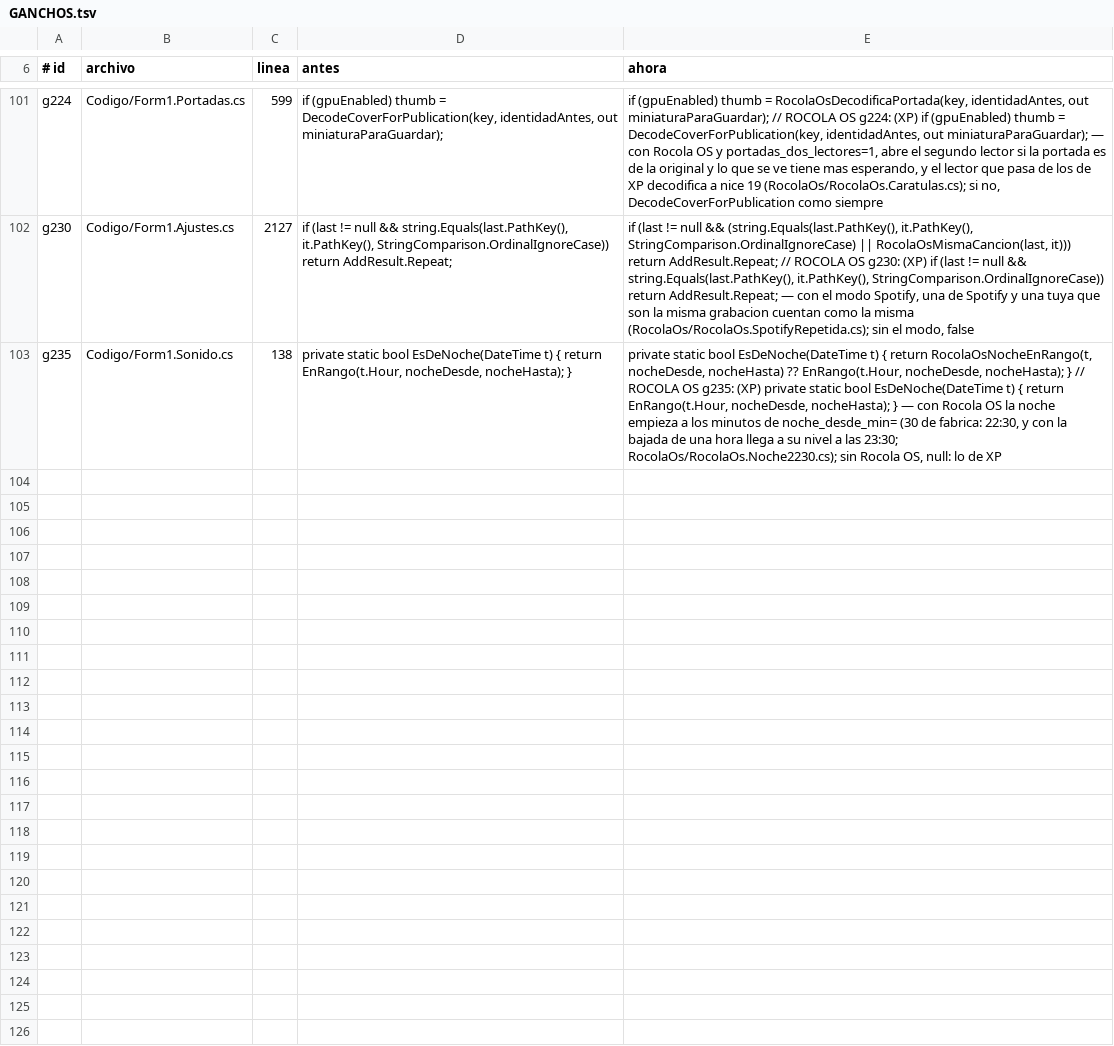
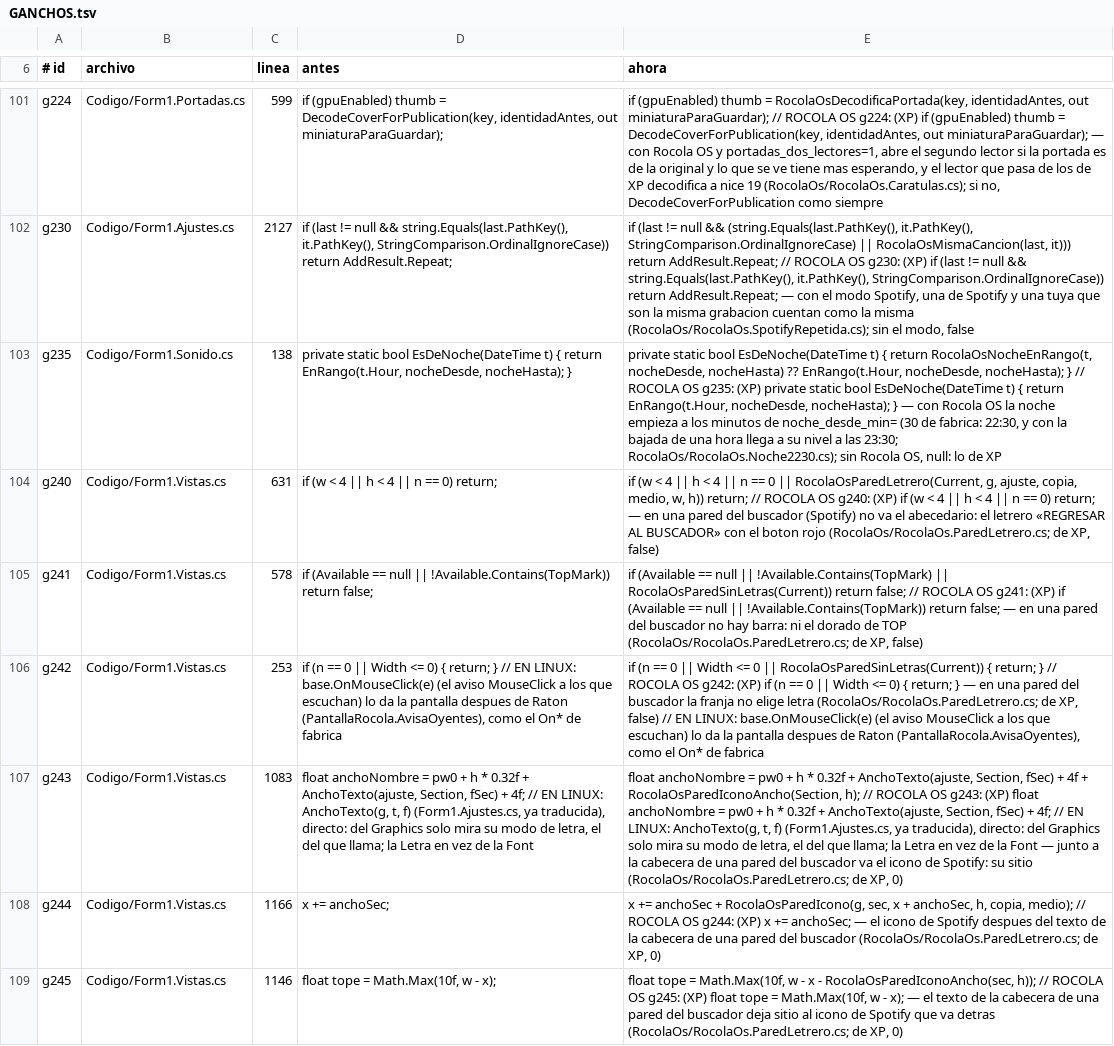
Before and after one commit to Chomp-wq/Rocola, a TSV file: sistema/rocola/Xp/RocolaOs/GANCHOS.tsv, drawn as a sheet; only a part is shown, gaps mark what is left out; the diff names each change by its address in the sheet, - before the commit and + after, or states it on an @@ line.

```diff
--- a/sistema/rocola/Xp/RocolaOs/GANCHOS.tsv
+++ b/sistema/rocola/Xp/RocolaOs/GANCHOS.tsv
+row 104: g240 | Codigo/Form1.Vistas.cs | 631 | if (w < 4 || h < 4 || n == 0) return; | if (w < 4 || h < 4 || n == 0 || RocolaOsParedLetrero(Current, g, ajuste, copia, medio, w, h)) return; // ROCOLA OS g240: (XP) if (w < 4 || h < 4 || n == 0) return; — en una pared del buscador (Spotify) no va el abecedario: el letrero «REGRESAR AL BUSCADOR» con el boton rojo (RocolaOs/RocolaOs.ParedLetrero.cs; de XP, false)
+row 105: g241 | Codigo/Form1.Vistas.cs | 578 | if (Available == null || !Available.Contains(TopMark)) return false; | if (Available == null || !Available.Contains(TopMark) || RocolaOsParedSinLetras(Current)) return false; // ROCOLA OS g241: (XP) if (Available == null || !Available.Contains(TopMark)) return false; — en una pared del buscador no hay barra: ni el dorado de TOP (RocolaOs/RocolaOs.ParedLetrero.cs; de XP, false)
+row 106: g242 | Codigo/Form1.Vistas.cs | 253 | if (n == 0 || Width <= 0) { return; } // EN LINUX: base.OnMouseClick(e) (el aviso MouseClick a los que escuchan) lo da la pantalla despues de Raton (PantallaRocola.AvisaOyentes), como el On* de fabrica | if (n == 0 || Width <= 0 || RocolaOsParedSinLetras(Current)) { return; } // ROCOLA OS g242: (XP) if (n == 0 || Width <= 0) { return; } — en una pared del buscador la franja no elige letra (RocolaOs/RocolaOs.ParedLetrero.cs; de XP, false) // EN LINUX: base.OnMouseClick(e) (el aviso MouseClick a los que escuchan) lo da la pantalla despues de Raton (PantallaRocola.AvisaOyentes), como el On* de fabrica
+row 107: g243 | Codigo/Form1.Vistas.cs | 1083 | float anchoNombre = pw0 + h * 0.32f + AnchoTexto(ajuste, Section, fSec) + 4f; // EN LINUX: AnchoTexto(g, t, f) (Form1.Ajustes.cs, ya traducida), directo: del Graphics solo mira su modo de letra, el del que llama; la Letra en vez de la Font | float anchoNombre = pw0 + h * 0.32f + AnchoTexto(ajuste, Section, fSec) + 4f + RocolaOsParedIconoAncho(Section, h); // ROCOLA OS g243: (XP) float anchoNombre = pw0 + h * 0.32f + AnchoTexto(ajuste, Section, fSec) + 4f; // EN LINUX: AnchoTexto(g, t, f) (Form1.Ajustes.cs, ya traducida), directo: del Graphics solo mira su modo de letra, el del que llama; la Letra en vez de la Font — junto a la cabecera de una pared del buscador va el icono de Spotify: su sitio (RocolaOs/RocolaOs.ParedLetrero.cs; de XP, 0)
+row 108: g244 | Codigo/Form1.Vistas.cs | 1166 | x += anchoSec; | x += anchoSec + RocolaOsParedIcono(g, sec, x + anchoSec, h, copia, medio); // ROCOLA OS g244: (XP) x += anchoSec; — el icono de Spotify despues del texto de la cabecera de una pared del buscador (RocolaOs/RocolaOs.ParedLetrero.cs; de XP, 0)
+row 109: g245 | Codigo/Form1.Vistas.cs | 1146 | float tope = Math.Max(10f, w - x); | float tope = Math.Max(10f, w - x - RocolaOsParedIconoAncho(sec, h)); // ROCOLA OS g245: (XP) float tope = Math.Max(10f, w - x); — el texto de la cabecera de una pared del buscador deja sitio al icono de Spotify que va detras (RocolaOs/RocolaOs.ParedLetrero.cs; de XP, 0)
```
Also changed, not shown: 6 other files.
